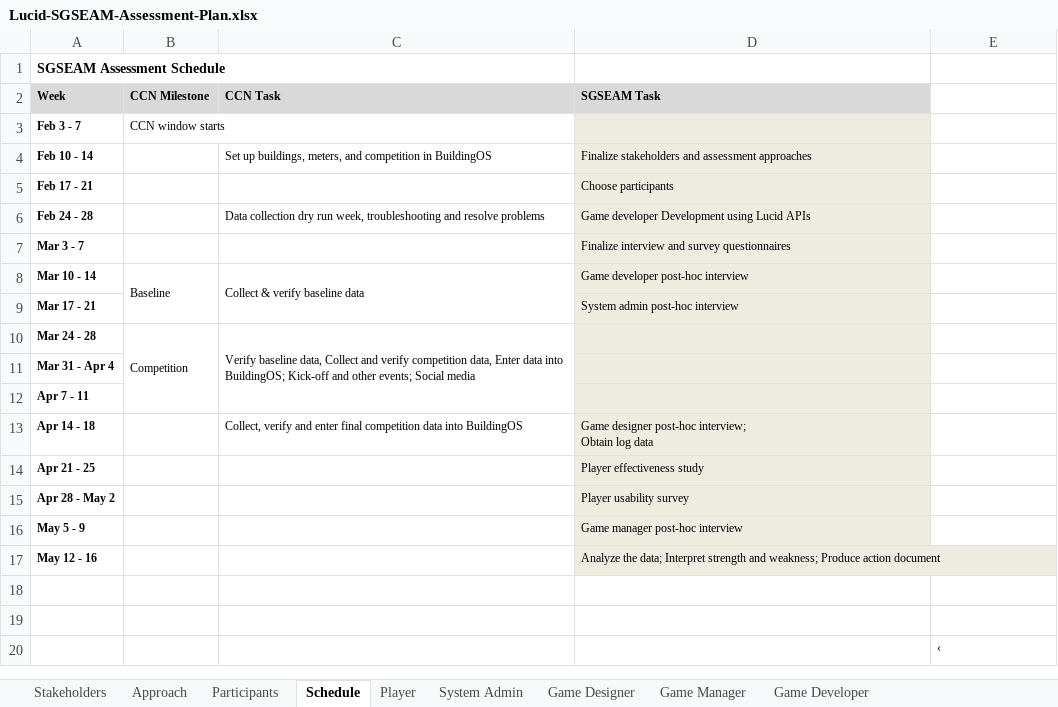
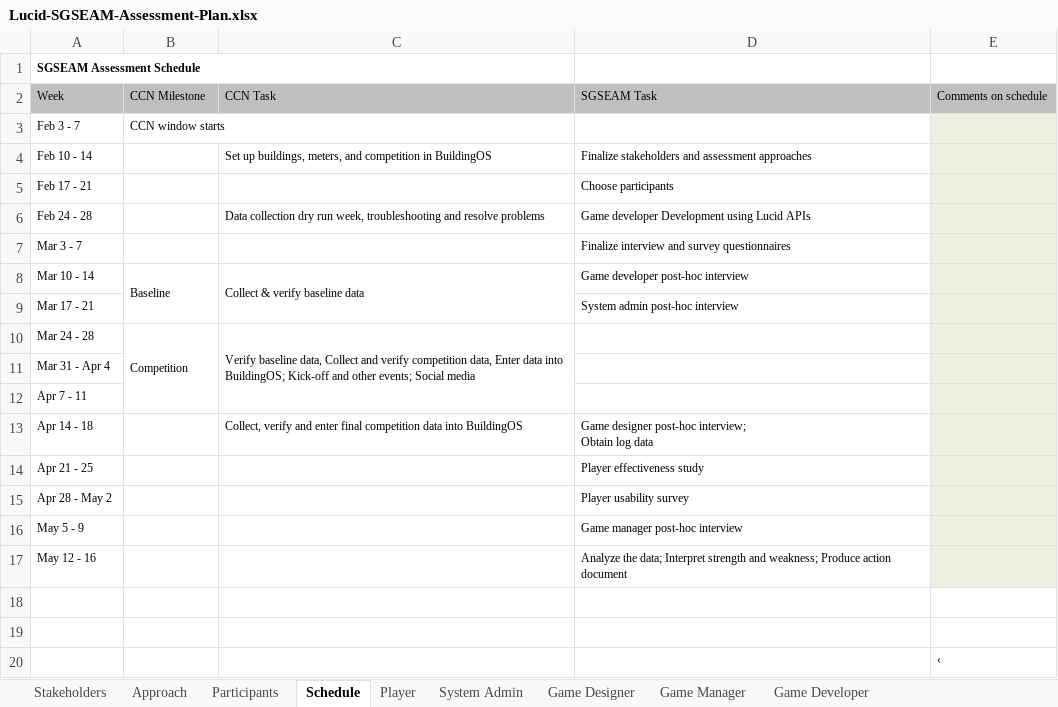
Before and after one commit to csdl/techreports, an Excel workbook: techreports/2013/13-07/Lucid-SGSEAM-Assessment-Plan.xlsx, sheet Schedule, drawn as a sheet; values as stored, in another font and other column widths than the file's, no borders; the diff names each change by its address in the sheet, - before the commit and + after, or states it on an @@ line.

```diff
--- a/techreports/2013/13-07/Lucid-SGSEAM-Assessment-Plan.xlsx (sheet Schedule)
+++ b/techreports/2013/13-07/Lucid-SGSEAM-Assessment-Plan.xlsx (sheet Schedule)
@@ A1 text size: smaller @@
@@ A2:D2 bold: on → off, fill: #D9D9D9 → #BFBFBF @@
-E2: (empty)
+E2: Comments on schedule
-E2 fill: none
+E2 fill: #BFBFBF
-A3:A17 bold: on
+A3:A17 bold: off
-D3:D17 fill: #EEECE1
+D3:D17 fill: none
-E3:E17 fill: none
+E3:E17 fill: #EBF1DE
```
Also changed, not shown: sheet Player, sheet Stakeholders, sheet Approach, sheet Participants, sheet System Admin, sheet Game Developer, 2 more sheets, 2 other files.
